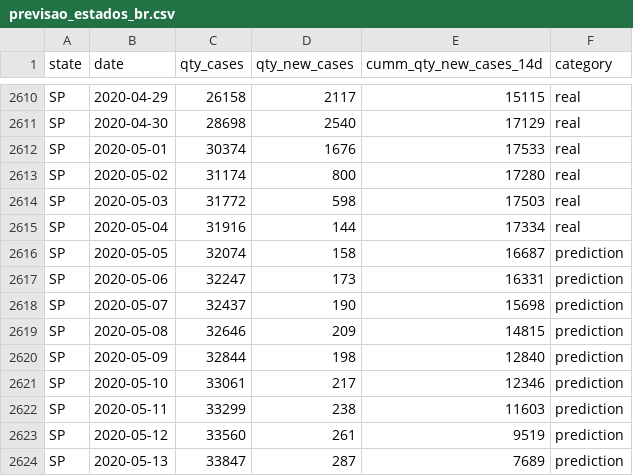
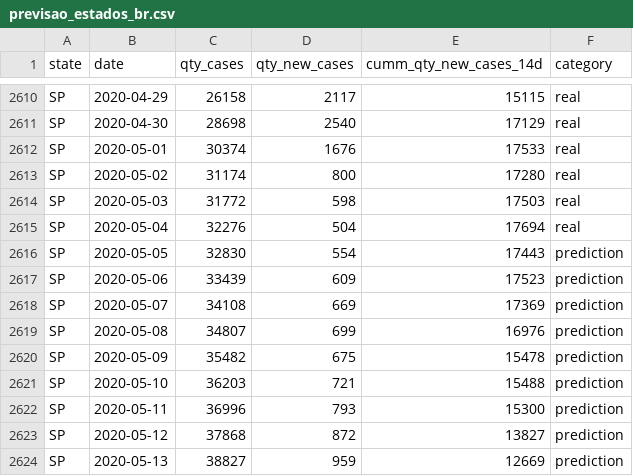
Before and after one commit to pedroseiler/coronavirus, a CSV file: refined_data/previsao_estados_br.csv, drawn as a sheet; only a part is shown, gaps mark what is left out; the diff covers the shown part only.

```diff
--- a/refined_data/previsao_estados_br.csv
+++ b/refined_data/previsao_estados_br.csv
@@ -2614,11 +2614,11 @@ SP,2020-05-02,31174,800,17280,real
 SP,2020-05-03,31772,598,17503,real
-SP,2020-05-04,31916,144,17334,real
-SP,2020-05-05,32074,158,16687,prediction
-SP,2020-05-06,32247,173,16331,prediction
-SP,2020-05-07,32437,190,15698,prediction
-SP,2020-05-08,32646,209,14815,prediction
-SP,2020-05-09,32844,198,12840,prediction
-SP,2020-05-10,33061,217,12346,prediction
-SP,2020-05-11,33299,238,11603,prediction
-SP,2020-05-12,33560,261,9519,prediction
-SP,2020-05-13,33847,287,7689,prediction
+SP,2020-05-04,32276,504,17694,real
+SP,2020-05-05,32830,554,17443,prediction
+SP,2020-05-06,33439,609,17523,prediction
+SP,2020-05-07,34108,669,17369,prediction
+SP,2020-05-08,34807,699,16976,prediction
+SP,2020-05-09,35482,675,15478,prediction
+SP,2020-05-10,36203,721,15488,prediction
+SP,2020-05-11,36996,793,15300,prediction
+SP,2020-05-12,37868,872,13827,prediction
+SP,2020-05-13,38827,959,12669,prediction
```
Also changed, not shown: 123 edited cells elsewhere in this file, refined_data/previsao_cidades_br.csv, 1 other file.
